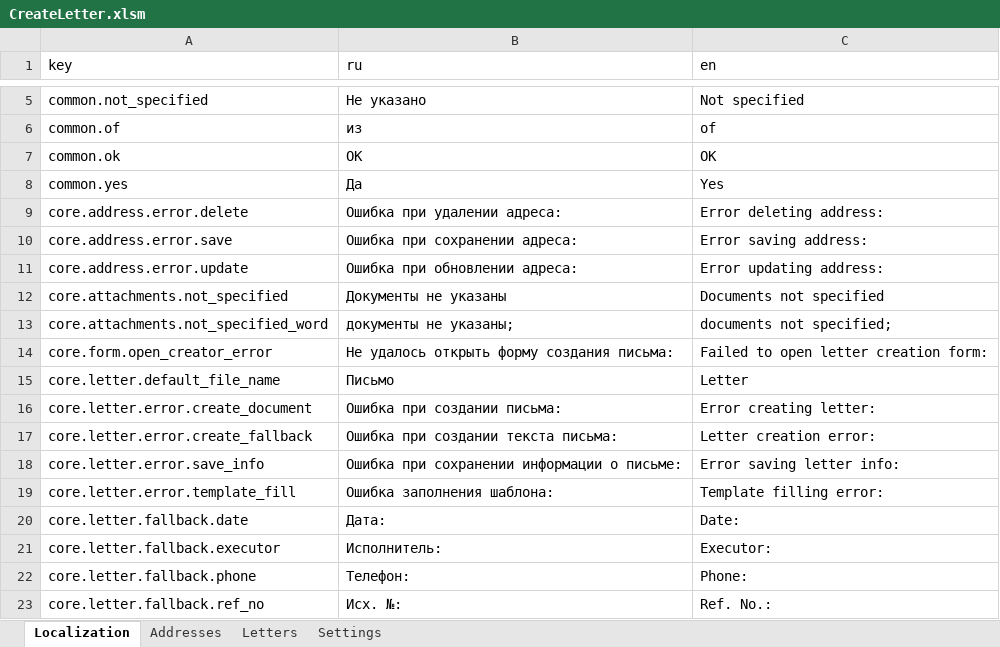
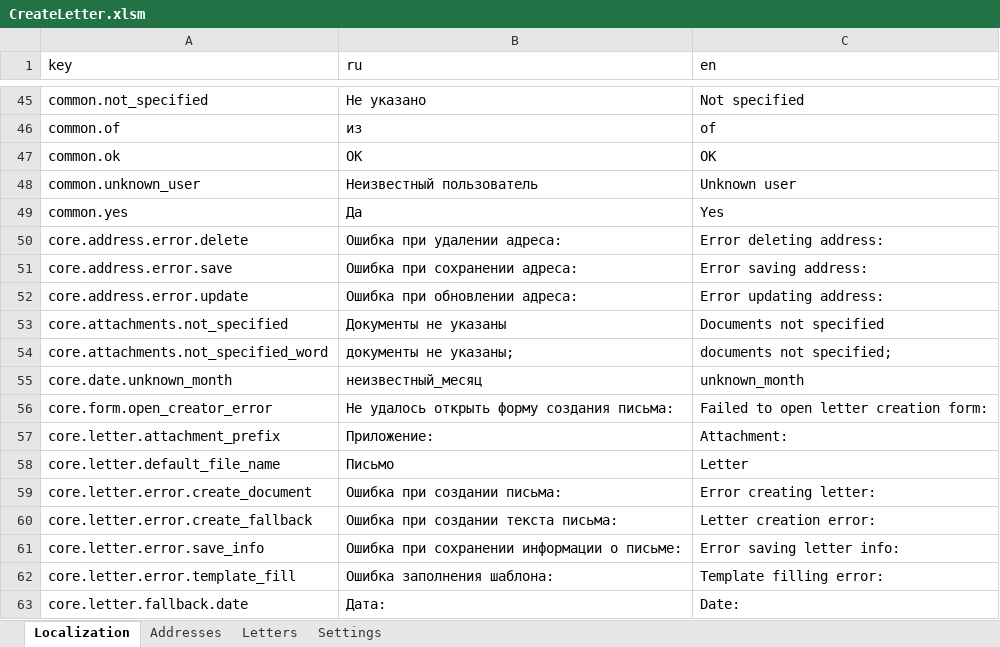
Before and after one commit to kerzhaev/CreateLetter, an Excel workbook: CreateLetter.xlsm, sheet Localization, drawn as a sheet; only a part is shown, gaps mark what is left out; the shorter side is filled out with more unchanged rows; values as stored, in another font and other column widths than the file's, no borders; the diff covers the shown part only; the diff names each change by its address in the sheet, - before the commit and + after, or states it on an @@ line.

```diff
--- a/CreateLetter.xlsm (sheet Localization)
+++ b/CreateLetter.xlsm (sheet Localization)
+row 48: common.unknown_user | Неизвестный пользователь | Unknown user
+row 55: core.date.unknown_month | неизвестный_месяц | unknown_month
+row 57: core.letter.attachment_prefix | Приложение: | Attachment:
```
Also changed, not shown: 40 added rows elsewhere in this sheet, 4 other files.
